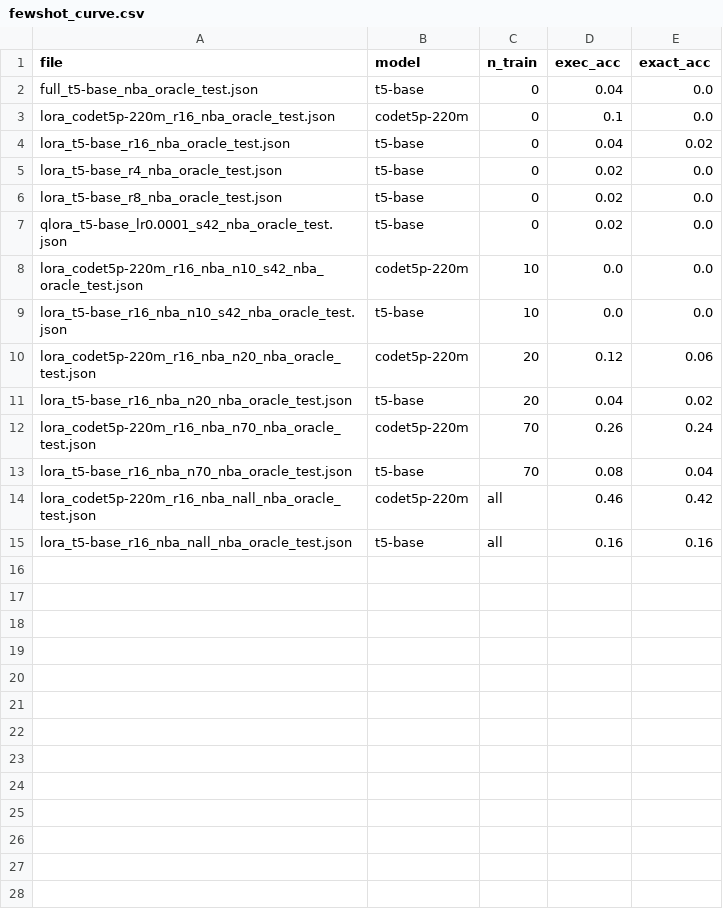
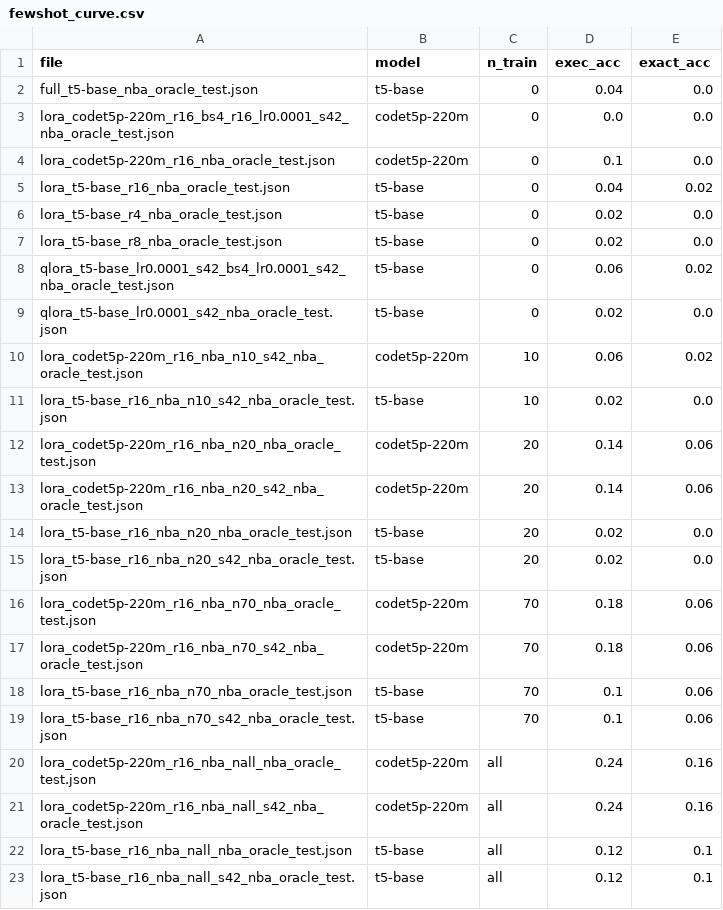
Before and after one commit to stanzixinwan/nba-text2sql, a CSV file: eval/fewshot_curve.csv, drawn as a sheet.

```diff
--- a/eval/fewshot_curve.csv
+++ b/eval/fewshot_curve.csv
@@ -2,2 +2,3 @@ file,model,n_train,exec_acc,exact_acc
 full_t5-base_nba_oracle_test.json,t5-base,0,0.04,0.0
+lora_codet5p-220m_r16_bs4_r16_lr0.0001_s42_nba_oracle_test.json,codet5p-220m,0,0.0,0.0
 lora_codet5p-220m_r16_nba_oracle_test.json,codet5p-220m,0,0.1,0.0
@@ -6,10 +7,17 @@ lora_t5-base_r4_nba_oracle_test.json,t5-base,0,0.02,0.0
 lora_t5-base_r8_nba_oracle_test.json,t5-base,0,0.02,0.0
+qlora_t5-base_lr0.0001_s42_bs4_lr0.0001_s42_nba_oracle_test.json,t5-base,0,0.06,0.02
 qlora_t5-base_lr0.0001_s42_nba_oracle_test.json,t5-base,0,0.02,0.0
-lora_codet5p-220m_r16_nba_n10_s42_nba_oracle_test.json,codet5p-220m,10,0.0,0.0
-lora_t5-base_r16_nba_n10_s42_nba_oracle_test.json,t5-base,10,0.0,0.0
-lora_codet5p-220m_r16_nba_n20_nba_oracle_test.json,codet5p-220m,20,0.12,0.06
-lora_t5-base_r16_nba_n20_nba_oracle_test.json,t5-base,20,0.04,0.02
-lora_codet5p-220m_r16_nba_n70_nba_oracle_test.json,codet5p-220m,70,0.26,0.24
-lora_t5-base_r16_nba_n70_nba_oracle_test.json,t5-base,70,0.08,0.04
-lora_codet5p-220m_r16_nba_nall_nba_oracle_test.json,codet5p-220m,all,0.46,0.42
-lora_t5-base_r16_nba_nall_nba_oracle_test.json,t5-base,all,0.16,0.16
+lora_codet5p-220m_r16_nba_n10_s42_nba_oracle_test.json,codet5p-220m,10,0.06,0.02
+lora_t5-base_r16_nba_n10_s42_nba_oracle_test.json,t5-base,10,0.02,0.0
+lora_codet5p-220m_r16_nba_n20_nba_oracle_test.json,codet5p-220m,20,0.14,0.06
+lora_codet5p-220m_r16_nba_n20_s42_nba_oracle_test.json,codet5p-220m,20,0.14,0.06
+lora_t5-base_r16_nba_n20_nba_oracle_test.json,t5-base,20,0.02,0.0
+lora_t5-base_r16_nba_n20_s42_nba_oracle_test.json,t5-base,20,0.02,0.0
+lora_codet5p-220m_r16_nba_n70_nba_oracle_test.json,codet5p-220m,70,0.18,0.06
+lora_codet5p-220m_r16_nba_n70_s42_nba_oracle_test.json,codet5p-220m,70,0.18,0.06
+lora_t5-base_r16_nba_n70_nba_oracle_test.json,t5-base,70,0.1,0.06
+lora_t5-base_r16_nba_n70_s42_nba_oracle_test.json,t5-base,70,0.1,0.06
+lora_codet5p-220m_r16_nba_nall_nba_oracle_test.json,codet5p-220m,all,0.24,0.16
+lora_codet5p-220m_r16_nba_nall_s42_nba_oracle_test.json,codet5p-220m,all,0.24,0.16
+lora_t5-base_r16_nba_nall_nba_oracle_test.json,t5-base,all,0.12,0.1
+lora_t5-base_r16_nba_nall_s42_nba_oracle_test.json,t5-base,all,0.12,0.1
```
Also changed, not shown: eval/results_summary.csv, eval/spider_summary.csv, 19 other files.
